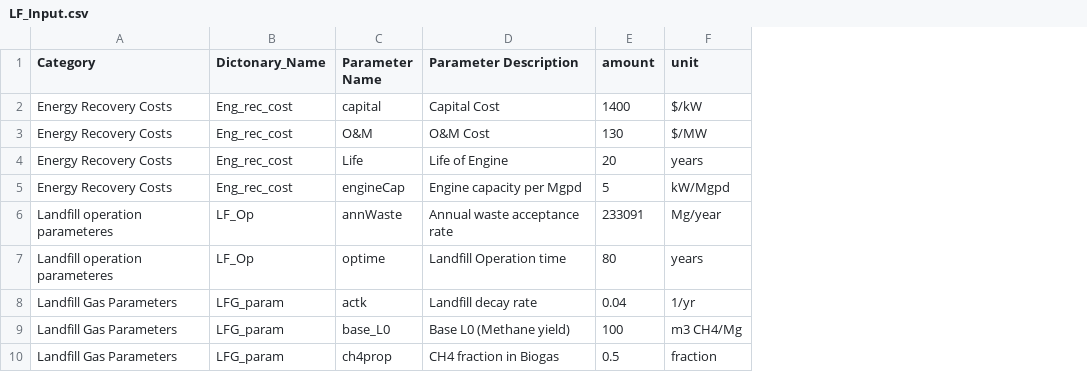
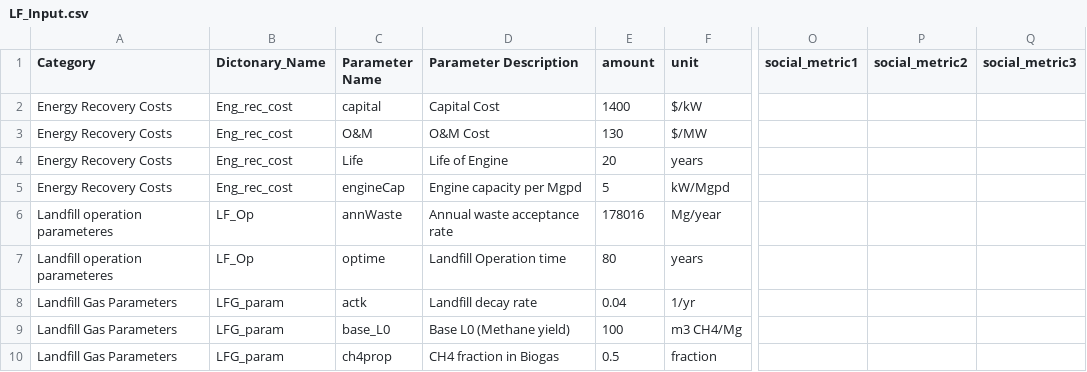
Before and after one commit to mizzouproject/social_mo_swolfpy_inputdata, a CSV file: Data/LF_Input.csv, drawn as a sheet; only a part is shown, gaps mark what is left out; the diff names each change by its address in the sheet, - before the commit and + after, or states it on an @@ line.

```diff
--- a/Data/LF_Input.csv
+++ b/Data/LF_Input.csv
+column O (social_metric1), empty
+column P (social_metric2), empty
+column Q (social_metric3), empty
-E6 (amount): 233091
+E6 (amount): 178016
```
Also changed, not shown: Data/AD_Input.csv, Data/Comp_Input.csv, 6 other files.
